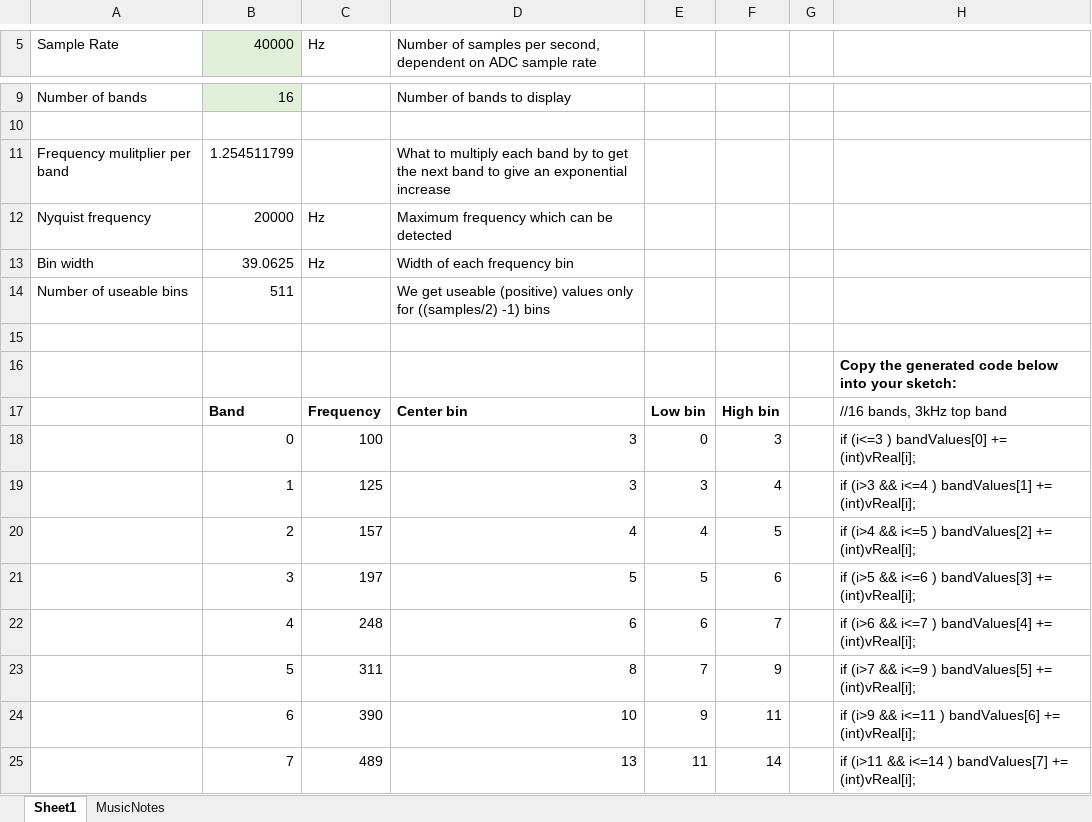
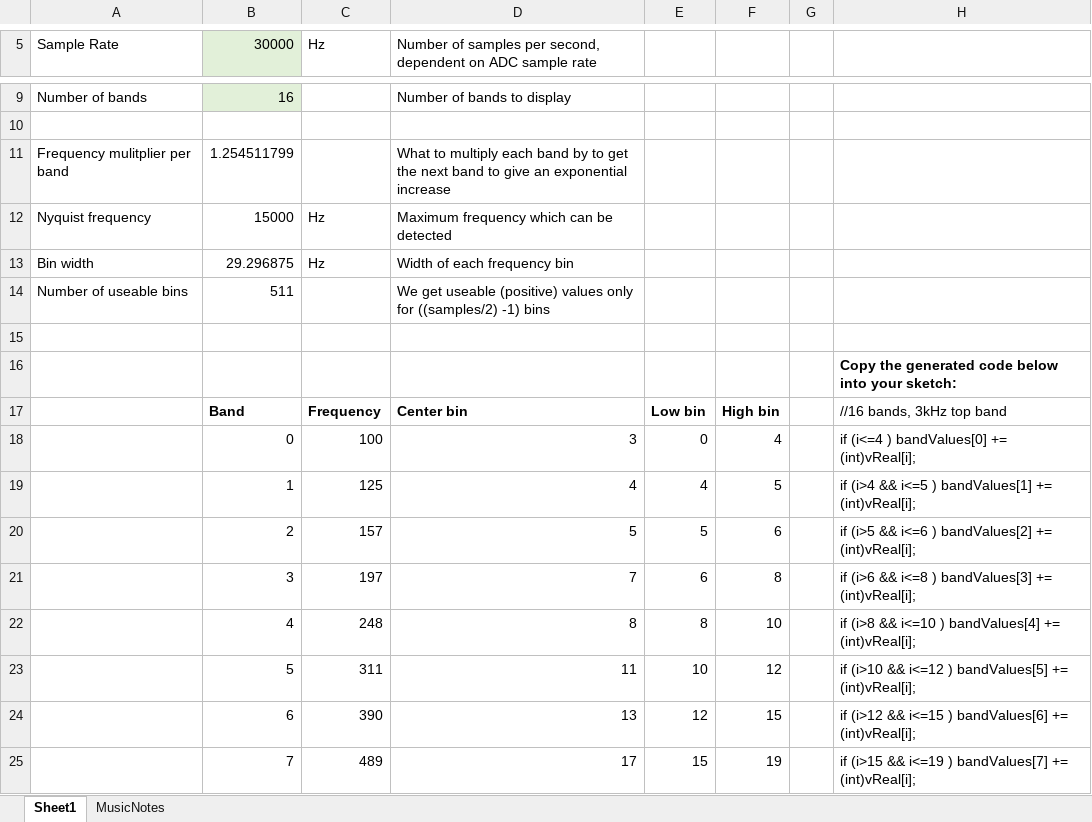
Before and after one commit to christopherrowley/ESP32_FFT, an Excel workbook: FFT-100-3000.xlsx, sheet Sheet1, drawn as a sheet; only a part is shown, gaps mark what is left out; values as stored, in another font and other column widths than the file's, no borders; conditional formats not drawn; the diff covers the shown part only; the diff names each change by its address in the sheet, - before the commit and + after, or states it on an @@ line.

```diff
--- a/FFT-100-3000.xlsx (sheet Sheet1)
+++ b/FFT-100-3000.xlsx (sheet Sheet1)
-B5: 40000
+B5: 30000
-B12 (30000): 20000
+B12 (30000): 15000
-B13 (30000): 39.0625
+B13 (30000): 29.296875
-F18: 3
+F18: 4
-H18: if (i<=3 ) bandValues[0] += (int)vReal[i];
+H18: if (i<=4 ) bandValues[0] += (int)vReal[i];
-D19: 3
+D19: 4
-E19: 3
+E19: 4
-F19: 4
+F19: 5
-H19: if (i>3 && i<=4 ) bandValues[1]…
+H19: if (i>4 && i<=5 ) bandValues[1]…
-D20: 4
+D20: 5
-E20: 4
+E20: 5
-F20: 5
+F20: 6
-H20: if (i>4 && i<=5 ) bandValues[2]…
+H20: if (i>5 && i<=6 ) bandValues[2]…
-D21: 5
+D21: 7
-E21: 5
+E21: 6
-F21: 6
+F21: 8
-H21: if (i>5 && i<=6 ) bandValues[3]…
+H21: if (i>6 && i<=8 ) bandValues[3]…
-D22: 6
+D22: 8
-E22: 6
+E22: 8
-F22: 7
+F22: 10
-H22: if (i>6 && i<=7 ) bandValues[4]…
+H22: if (i>8 && i<=10 ) bandValues[4]…
-D23: 8
+D23: 11
-E23: 7
+E23: 10
-F23: 9
+F23: 12
-H23: if (i>7 && i<=9 ) bandValues[5]…
+H23: if (i>10 && i<=12 ) bandValues[5]…
-D24: 10
+D24: 13
-E24: 9
+E24: 12
-F24: 11
+F24: 15
-H24: if (i>9 && i<=11 ) bandValues[6]…
+H24: if (i>12 && i<=15 ) bandValues[6]…
-D25: 13
+D25: 17
-E25: 11
+E25: 15
-F25: 14
+F25: 19
-H25: if (i>11 && i<=14 ) bandValues[7]…
+H25: if (i>15 && i<=19 ) bandValues[7]…
```
Also changed, not shown: 176 edited cells elsewhere in this sheet, FFT.xlsx, 1 other file.
